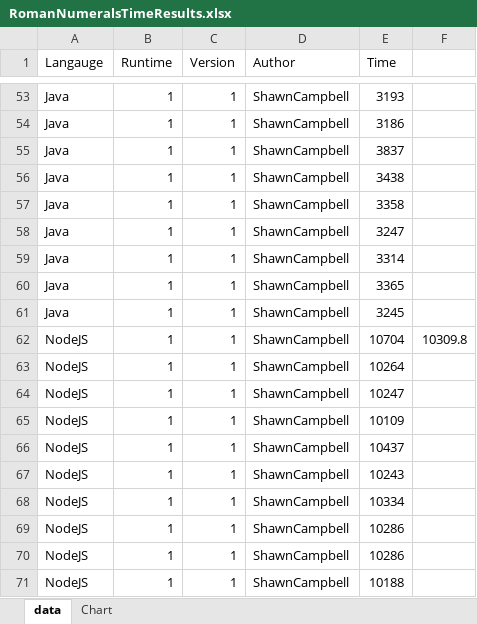
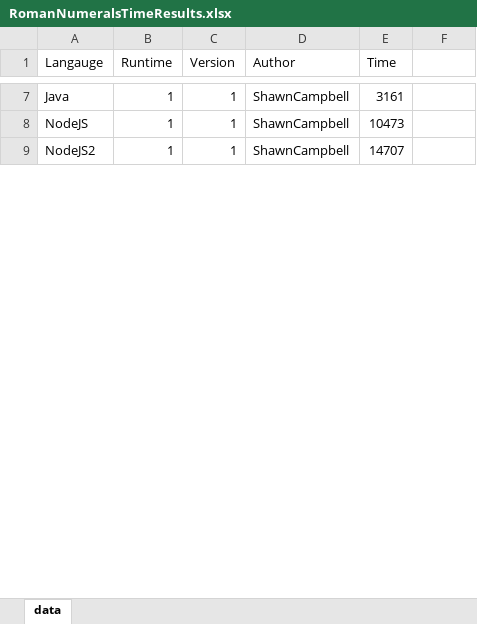
Before and after one commit to jaegerpicker/CantonSoftwareMentorship, an Excel workbook: 201309_RomanNumerals/RomanNumeralsTimeResults.xlsx, sheet data, drawn as a sheet; only a part is shown, gaps mark what is left out; values as stored, in another font and other column widths than the file's, no borders; removed rows and columns are numbered as before the commit, all else as after; the diff covers the shown part only; the diff names each change by its address in the sheet, - before the commit and + after, or states it on an @@ line.

Commit message:
Added second node example

```diff
--- a/201309_RomanNumerals/RomanNumeralsTimeResults.xlsx (sheet data)
+++ b/201309_RomanNumerals/RomanNumeralsTimeResults.xlsx (sheet data)
-sheet tab: Chart
-E7 (Time): 3193
+E7 (Time): 3161
-row 54: Java | 1 | 1 | ShawnCampbell | 3186
-row 55: Java | 1 | 1 | ShawnCampbell | 3837
-row 56: Java | 1 | 1 | ShawnCampbell | 3438
-row 57: Java | 1 | 1 | ShawnCampbell | 3358
-row 58: Java | 1 | 1 | ShawnCampbell | 3247
-row 59: Java | 1 | 1 | ShawnCampbell | 3314
-row 60: Java | 1 | 1 | ShawnCampbell | 3365
-row 61: Java | 1 | 1 | ShawnCampbell | 3245
-row 62: NodeJS | 1 | 1 | ShawnCampbell | 10704 | 10309.8
-E8 (Time): 10264
+E8 (Time): 10473
-A9 (Langauge): NodeJS
+A9 (Langauge): NodeJS2
-E9 (Time): 10247
+E9 (Time): 14707
-row 65: NodeJS | 1 | 1 | ShawnCampbell | 10109
-row 66: NodeJS | 1 | 1 | ShawnCampbell | 10437
-row 67: NodeJS | 1 | 1 | ShawnCampbell | 10243
-row 68: NodeJS | 1 | 1 | ShawnCampbell | 10334
-row 69: NodeJS | 1 | 1 | ShawnCampbell | 10286
-row 70: NodeJS | 1 | 1 | ShawnCampbell | 10286
-row 71: NodeJS | 1 | 1 | ShawnCampbell | 10188
```
Also changed, not shown: 81 removed rows and 8 edited cells elsewhere in this sheet, charts or pictures, 15 other files.
